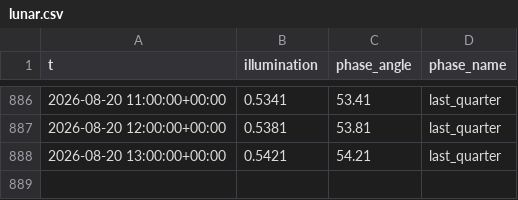
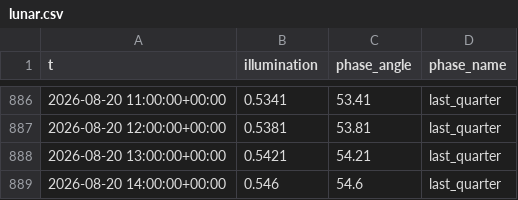
Before and after one commit to richardmhuse/do-not-hit-the-bridge-V2, a CSV file: data/raw/lunar.csv, drawn as a sheet; only a part is shown, gaps mark what is left out; the diff names each change by its address in the sheet, - before the commit and + after, or states it on an @@ line.

```diff
--- a/data/raw/lunar.csv
+++ b/data/raw/lunar.csv
+row 889: 2026-08-20 14:00:00+00:00 | 0.546 | 54.6 | last_quarter
```
Also changed, not shown: data/processed/forecast.csv, data/raw/measured.csv, 39 other files.
